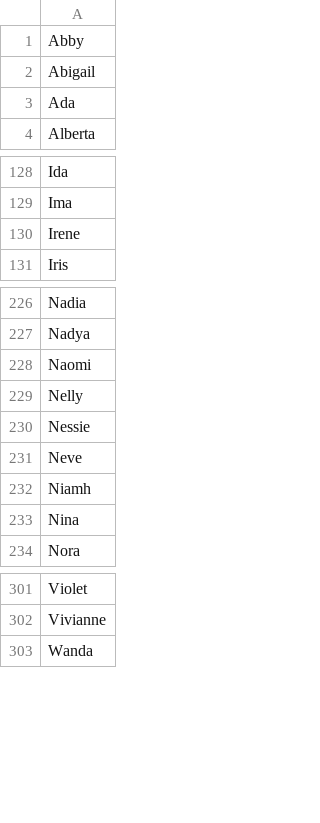
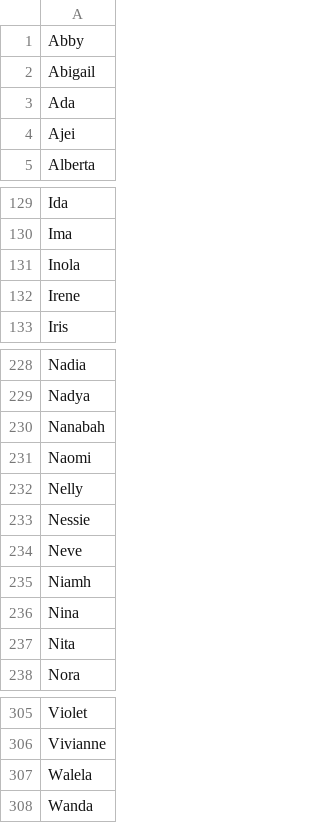
Before and after one commit to Viktor-Butkovich/Second-Earth-game, a CSV file: text/names/american_first_names_female.csv, drawn as a sheet; only a part is shown, gaps mark what is left out; the diff names each change by its address in the sheet, - before the commit and + after, or states it on an @@ line.

```diff
--- a/text/names/american_first_names_female.csv
+++ b/text/names/american_first_names_female.csv
+row 4: Ajei
+row 131: Inola
+row 230: Nanabah
+row 237: Nita
+row 307: Walela
```
Also changed, not shown: text/names/american_first_names_male.csv, text/names/filipino_first_names_female.csv, 7 other files.
